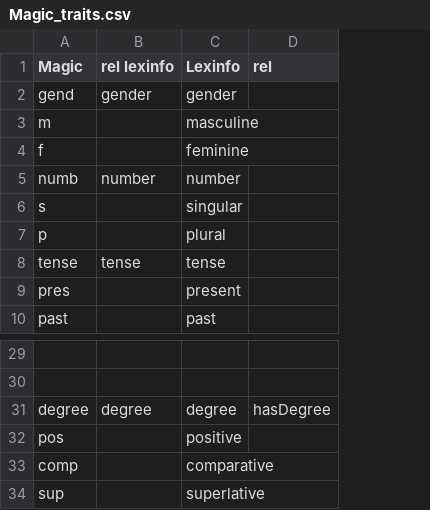
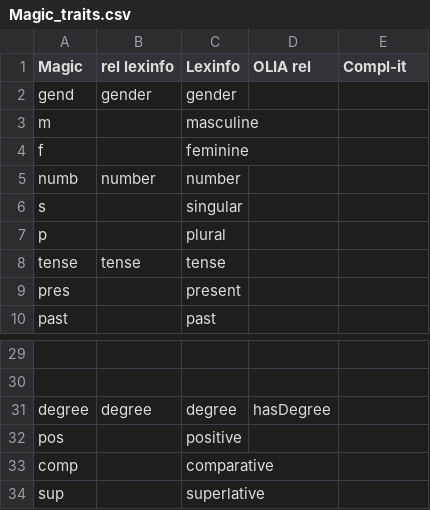
Before and after one commit to klab-ilc-cnr/Tables-for-mapping-of-Italian-lexicon-CompL-it, a CSV file: Magic_traits.csv, drawn as a sheet; only a part is shown, gaps mark what is left out; addresses are those after the commit; the diff names each change by its address in the sheet, - before the commit and + after, or states it on an @@ line.

Commit message:
Update Magic_traits.csv

```diff
--- a/Magic_traits.csv
+++ b/Magic_traits.csv
+column D (OLIA rel), row 31: hasDegree
-E1: rel
+E1: Compl-it
-E31 (Compl-it): hasDegree
+E31 (Compl-it): (empty)
```
